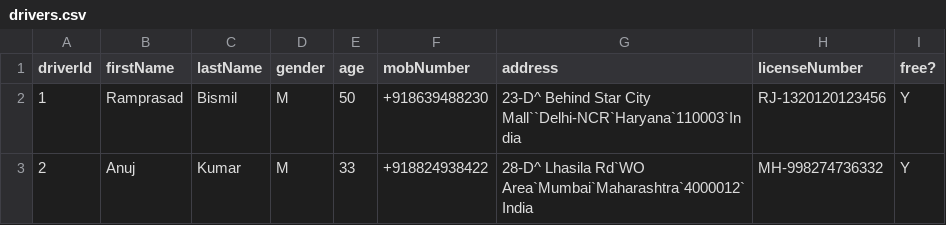
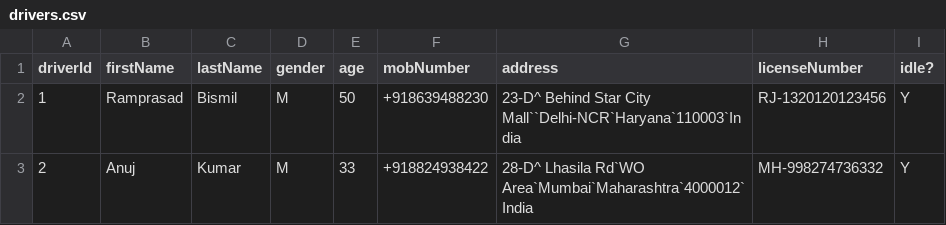
Before and after one commit to vector316/hospital-mng-system, a CSV file: data/drivers.csv, drawn as a sheet.

```diff
--- a/data/drivers.csv
+++ b/data/drivers.csv
@@ -1,2 +1,2 @@
-driverId,firstName,lastName,gender,age,mobNumber,address,licenseNumber,free?
+driverId,firstName,lastName,gender,age,mobNumber,address,licenseNumber,idle?
 1,Ramprasad,Bismil,M,50,+918639488230,23-D^ Behind Star City Mall``Delhi-NCR`Haryana`110003`India,RJ-1320120123456,Y
```
Also changed, not shown: data/nurses.csv, data/patients.csv, 15 other files.
